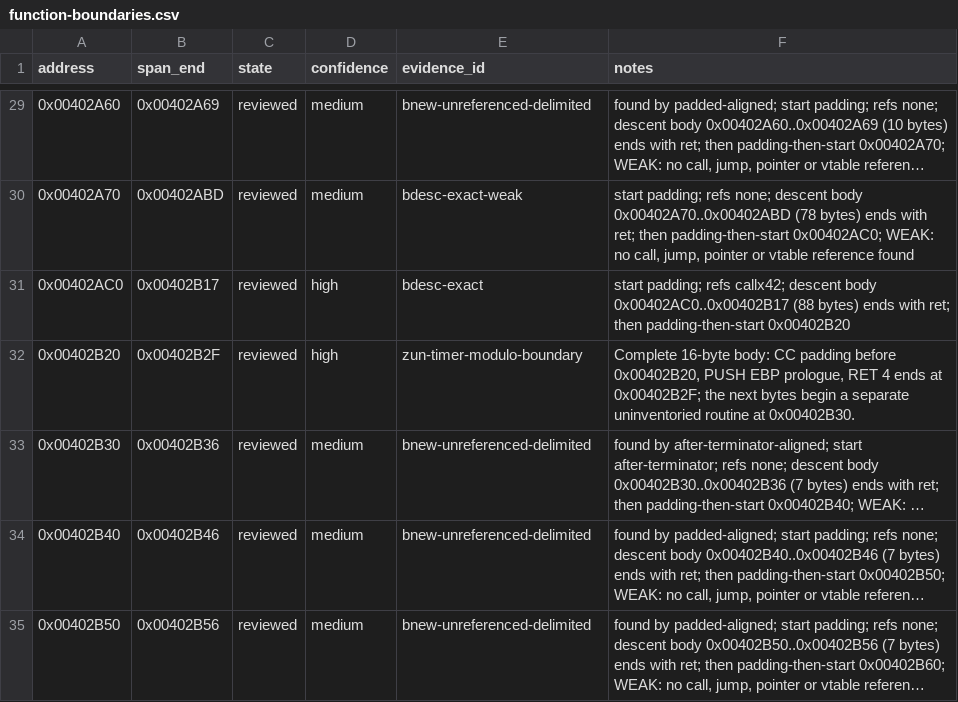
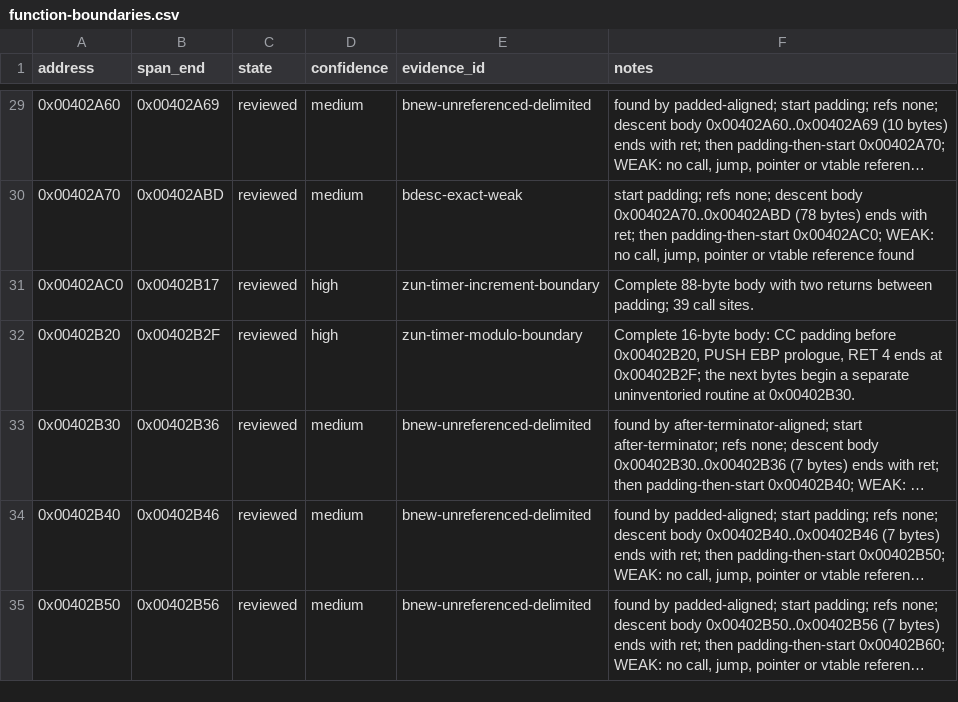
Before and after one commit to N0zoM1z0/th128, a CSV file: config/function-boundaries.csv, drawn as a sheet; only a part is shown, gaps mark what is left out; long unchanged cells end in ….

```diff
--- a/config/function-boundaries.csv
+++ b/config/function-boundaries.csv
@@ -30,3 +30,3 @@ address,span_end,state,confidence,evidence_id,notes
 0x00402A70,0x00402ABD,reviewed,medium,bdesc-exact-weak,"start padding; refs none; descent body 0x00402A70..0x00402ABD (78 bytes) ends with ret; then padding-then-start 0x00402AC0; WEAK: no call, jump, pointer or vtable reference found"
-0x00402AC0,0x00402B17,reviewed,high,bdesc-exact,start padding; refs callx42; descent body 0x00402AC0..0x00402B17 (88 bytes) ends with ret; then padding-then-start 0x00402B20
+0x00402AC0,0x00402B17,reviewed,high,zun-timer-increment-boundary,Complete 88-byte body with two returns between padding; 39 call sites.
 0x00402B20,0x00402B2F,reviewed,high,zun-timer-modulo-boundary,"Complete 16-byte body: CC padding before 0x00402B20, PUSH EBP prologue, RET 4 ends at 0x00402B2F; the next bytes begin a separate uninventoried routine at 0x00402B30."
```
Also changed, not shown: config/implemented.csv, config/matches.csv, 10 other files.
